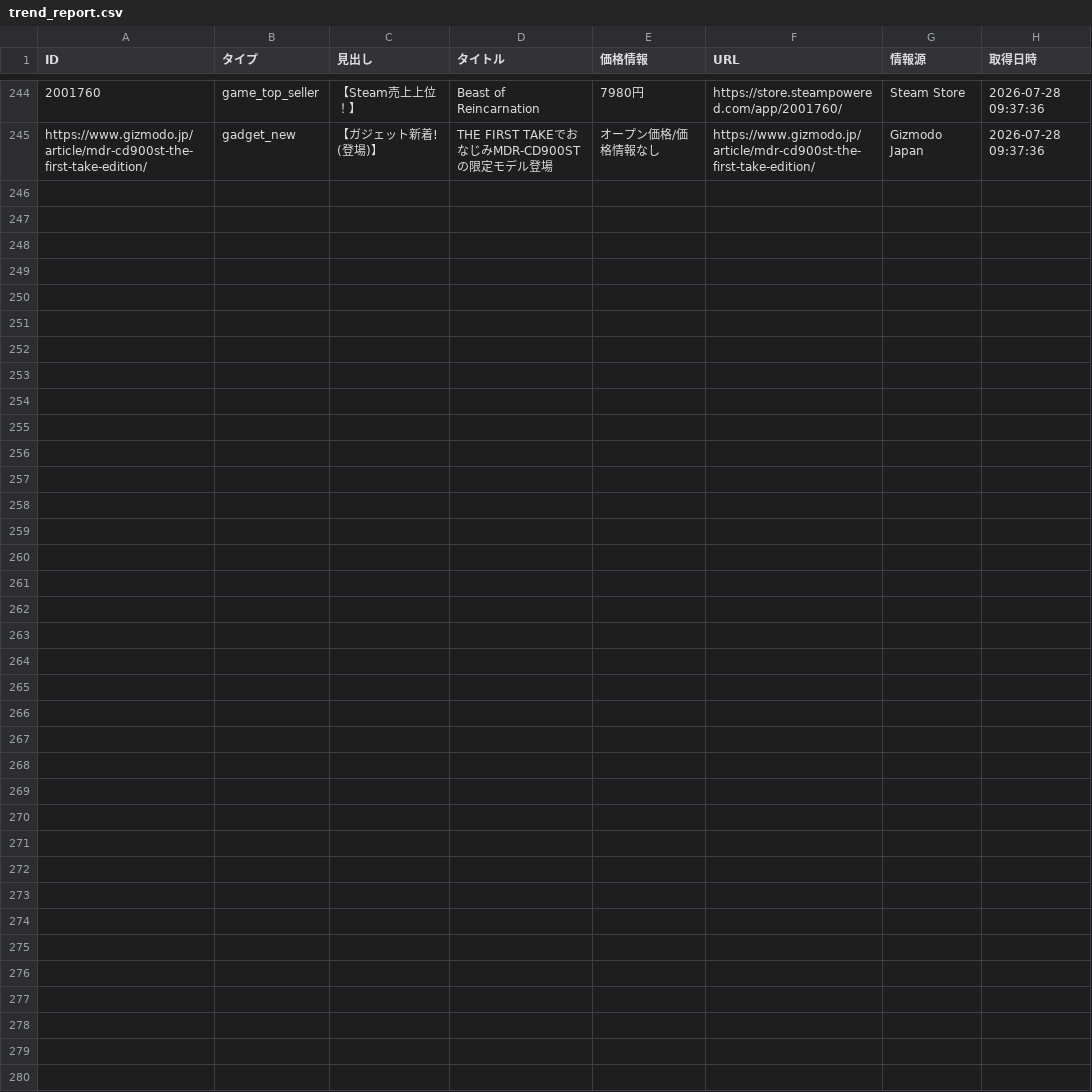
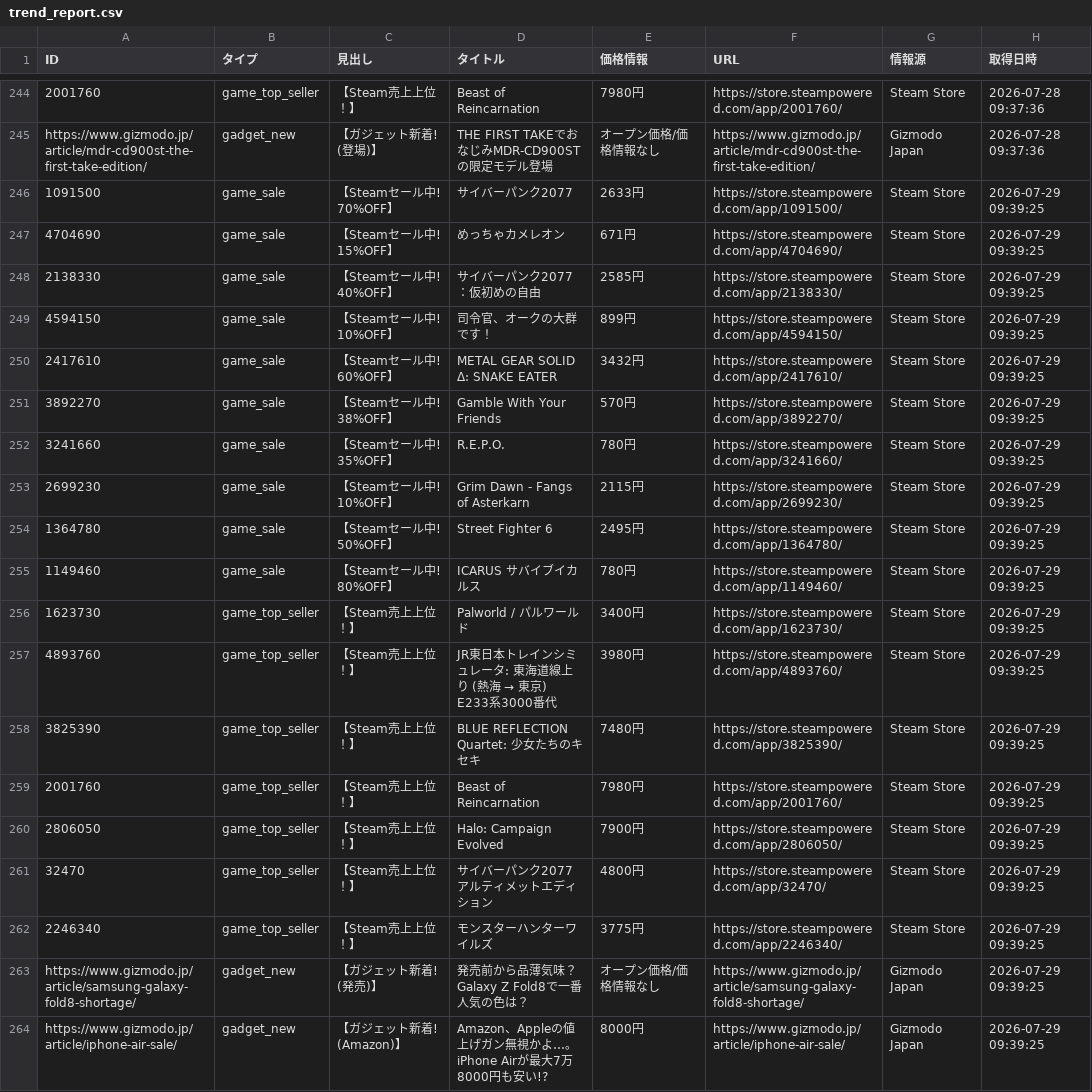
Before and after one commit to Tellurium-App/daily-trendhub, a CSV file: data/trend_report.csv, drawn as a sheet; only a part is shown, gaps mark what is left out; the diff names each change by its address in the sheet, - before the commit and + after, or states it on an @@ line.

```diff
--- a/data/trend_report.csv
+++ b/data/trend_report.csv
+row 246: 1091500 | game_sale | 【Steamセール中! 70%OFF】 | サイバーパンク2077 | 2633円 | https://store.steampowered.com/app/1091500/ | Steam Store | 2026-07-29 09:39:25
+row 247: 4704690 | game_sale | 【Steamセール中! 15%OFF】 | めっちゃカメレオン | 671円 | https://store.steampowered.com/app/4704690/ | Steam Store | 2026-07-29 09:39:25
+row 248: 2138330 | game_sale | 【Steamセール中! 40%OFF】 | サイバーパンク2077：仮初めの自由 | 2585円 | https://store.steampowered.com/app/2138330/ | Steam Store | 2026-07-29 09:39:25
+row 249: 4594150 | game_sale | 【Steamセール中! 10%OFF】 | 司令官、オークの大群です！ | 899円 | https://store.steampowered.com/app/4594150/ | Steam Store | 2026-07-29 09:39:25
+row 250: 2417610 | game_sale | 【Steamセール中! 60%OFF】 | METAL GEAR SOLID Δ: SNAKE EATER | 3432円 | https://store.steampowered.com/app/2417610/ | Steam Store | 2026-07-29 09:39:25
+row 251: 3892270 | game_sale | 【Steamセール中! 38%OFF】 | Gamble With Your Friends | 570円 | https://store.steampowered.com/app/3892270/ | Steam Store | 2026-07-29 09:39:25
+row 252: 3241660 | game_sale | 【Steamセール中! 35%OFF】 | R.E.P.O. | 780円 | https://store.steampowered.com/app/3241660/ | Steam Store | 2026-07-29 09:39:25
+row 253: 2699230 | game_sale | 【Steamセール中! 10%OFF】 | Grim Dawn - Fangs of Asterkarn | 2115円 | https://store.steampowered.com/app/2699230/ | Steam Store | 2026-07-29 09:39:25
+row 254: 1364780 | game_sale | 【Steamセール中! 50%OFF】 | Street Fighter 6 | 2495円 | https://store.steampowered.com/app/1364780/ | Steam Store | 2026-07-29 09:39:25
+row 255: 1149460 | game_sale | 【Steamセール中! 80%OFF】 | ICARUS サバイブイカルス | 780円 | https://store.steampowered.com/app/1149460/ | Steam Store | 2026-07-29 09:39:25
+row 256: 1623730 | game_top_seller | 【Steam売上上位！】 | Palworld / パルワールド | 3400円 | https://store.steampowered.com/app/1623730/ | Steam Store | 2026-07-29 09:39:25
+row 257: 4893760 | game_top_seller | 【Steam売上上位！】 | JR東日本トレインシミュレータ: 東海道線上り (熱海 → 東京) E233系3000番代 | 3980円 | https://store.steampowered.com/app/4893760/ | Steam Store | 2026-07-29 09:39:25
+row 258: 3825390 | game_top_seller | 【Steam売上上位！】 | BLUE REFLECTION Quartet: 少女たちのキセキ | 7480円 | https://store.steampowered.com/app/3825390/ | Steam Store | 2026-07-29 09:39:25
+row 259: 2001760 | game_top_seller | 【Steam売上上位！】 | Beast of Reincarnation | 7980円 | https://store.steampowered.com/app/2001760/ | Steam Store | 2026-07-29 09:39:25
+row 260: 2806050 | game_top_seller | 【Steam売上上位！】 | Halo: Campaign Evolved | 7900円 | https://store.steampowered.com/app/2806050/ | Steam Store | 2026-07-29 09:39:25
+row 261: 32470 | game_top_seller | 【Steam売上上位！】 | サイバーパンク2077 アルティメットエディション | 4800円 | https://store.steampowered.com/app/32470/ | Steam Store | 2026-07-29 09:39:25
+row 262: 2246340 | game_top_seller | 【Steam売上上位！】 | モンスターハンターワイルズ | 3775円 | https://store.steampowered.com/app/2246340/ | Steam Store | 2026-07-29 09:39:25
+row 263: https://www.gizmodo.jp/article/samsung-galaxy-fold8-shortage/ | gadget_new | 【ガジェット新着! (発売)】 | 発売前から品薄気味？ Galaxy Z Fold8で一番人気の色は？ | オープン価格/価格情報なし | https://www.gizmodo.jp/article/samsung-galaxy-fold8-shortage/ | Gizmodo Japan | 2026-07-29 09:39:25
+row 264: https://www.gizmodo.jp/article/iphone-air-sale/ | gadget_new | 【ガジェット新着! (Amazon)】 | Amazon、Appleの値上げガン無視かよ…。iPhone Airが最大7万8000円も安い!? | 8000円 | https://www.gizmodo.jp/article/iphone-air-sale/ | Gizmodo Japan | 2026-07-29 09:39:25
```
Also changed, not shown: 1 other file.
